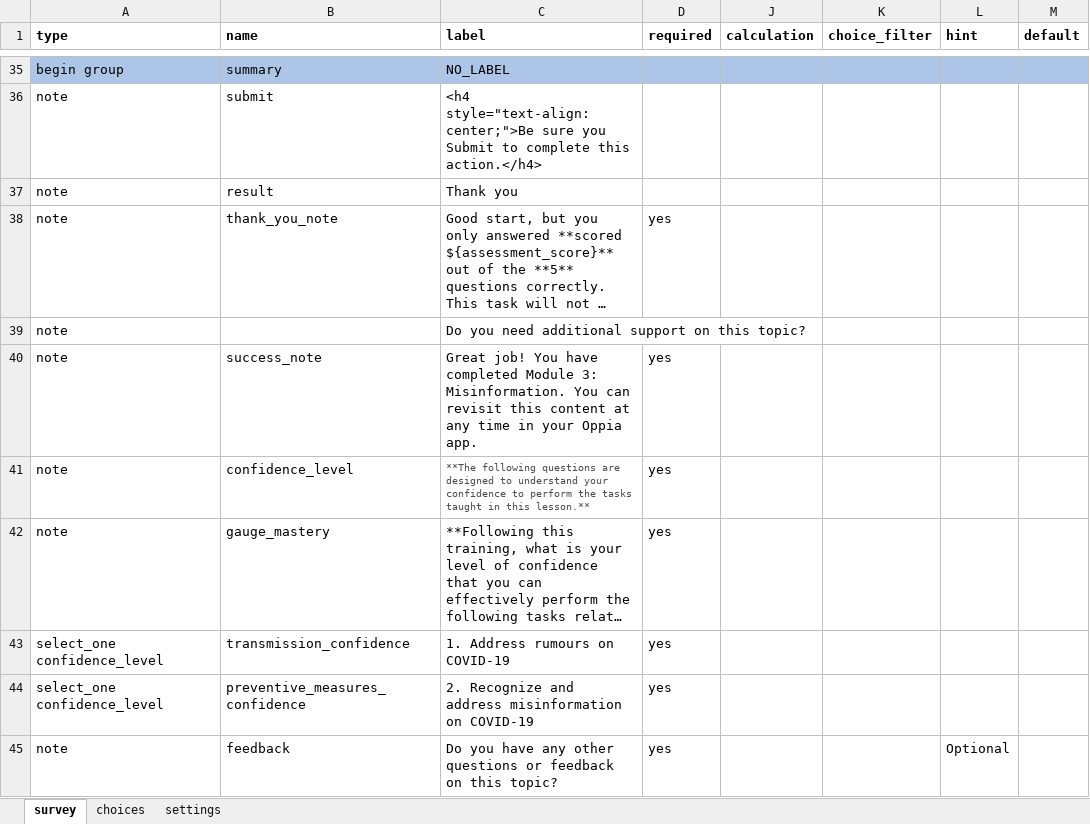
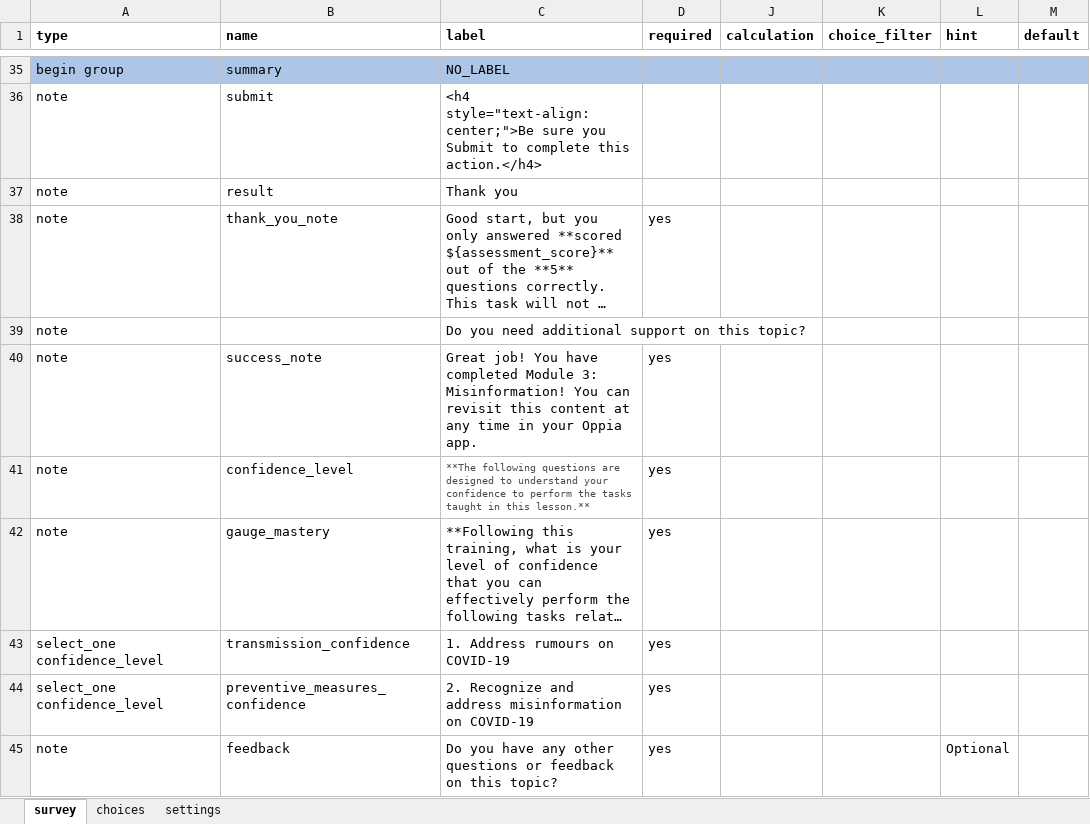
Before and after one commit to medic/config-covid, an Excel workbook: cht_oppia_mvp/forms/app/cha_module_three.xlsx, sheet survey, drawn as a sheet; only a part is shown, gaps mark what is left out; long unchanged cells end in …; values as stored, in another font and other column widths than the file's, no borders; the diff names each change by its address in the sheet, - before the commit and + after, or states it on an @@ line.

```diff
--- a/cht_oppia_mvp/forms/app/cha_module_three.xlsx (sheet survey)
+++ b/cht_oppia_mvp/forms/app/cha_module_three.xlsx (sheet survey)
-C40 (label): …Module 3: Misinformation. You can…
+C40 (label): …Module 3: Misinformation! You can…
```
Also changed, not shown: sheet settings, cht_oppia_mvp/forms/app/cha_module_one.xlsx, cht_oppia_mvp/forms/app/cha_module_two.xlsx, 15 other files.
